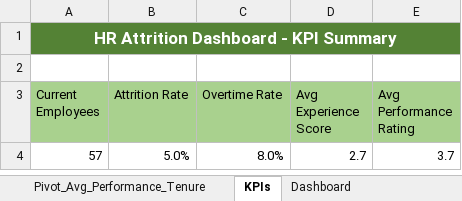
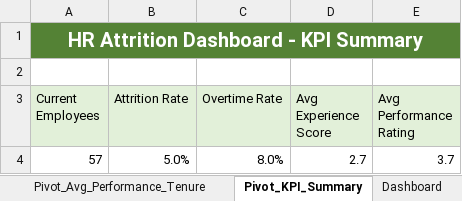
Before and after one commit to Chauhanekta21/HR_Attrition_Analysis, an Excel workbook: Dashboard/HR_Attrition_Dashboard.xlsx, sheet Pivot_KPI_Summary, drawn as a sheet; values as stored, in another font and other column widths than the file's, no borders; the diff names each change by its address in the sheet, - before the commit and + after, or states it on an @@ line.

```diff
--- a/Dashboard/HR_Attrition_Dashboard.xlsx (sheet Pivot_KPI_Summary)
+++ b/Dashboard/HR_Attrition_Dashboard.xlsx (sheet Pivot_KPI_Summary)
-sheet tab: KPIs
+sheet tab: Pivot_KPI_Summary
@@ A1 text size: larger @@
-A3:E3 fill: #A9D18E
+A3:E3 fill: #E2F0D9
```
Also changed, not shown: sheet Pivot_Avg_Employee_Experience, sheet Pivot_Gender_Attrition_Analysis, sheet Pivot_DepartmentAttrition_Count, sheet Pivot_Dept_OT_Attrition_Rate, sheet Pivot_Avg_Performance_Tenure, charts or pictures, 1 other file.
